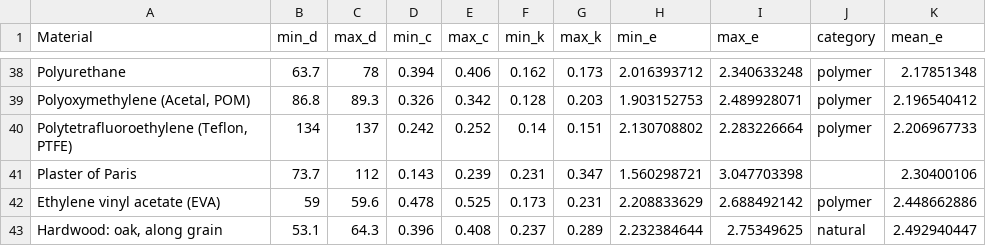
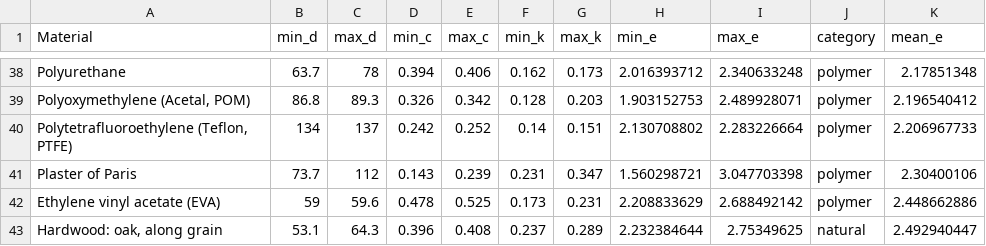
Before and after one commit to bhpfelix/hrl, a CSV file: level2.csv, drawn as a sheet; only a part is shown, gaps mark what is left out.

```diff
--- a/level2.csv
+++ b/level2.csv
@@ -41,3 +41,3 @@ Polyurethane,63.7,78,0.394,0.406,0.162,0.173,2.016393712,2.340633248,polymer,2.1
 "Polytetrafluoroethylene (Teflon, PTFE)",134,137,0.242,0.252,0.14,0.151,2.130708802,2.283226664,polymer,2.206967733
-Plaster of Paris,73.7,112,0.143,0.239,0.231,0.347,1.560298721,3.047703398,,2.30400106
+Plaster of Paris,73.7,112,0.143,0.239,0.231,0.347,1.560298721,3.047703398,polymer,2.30400106
 Ethylene vinyl acetate (EVA),59,59.6,0.478,0.525,0.173,0.231,2.208833629,2.688492142,polymer,2.448662886
```
Also changed, not shown: 12 other files.
